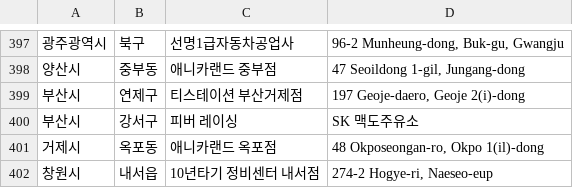
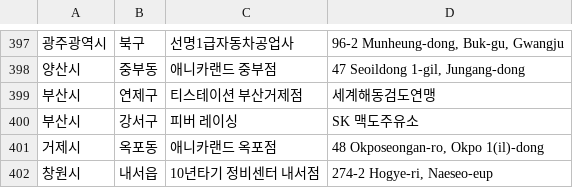
Before and after one commit to dongdong-e/domestic_partners, a CSV file: domestic_partners.csv, drawn as a sheet; only a part is shown, gaps mark what is left out.

Commit message:
updated lists
updated lists

```diff
--- a/domestic_partners.csv
+++ b/domestic_partners.csv
@@ -398,3 +398,3 @@
 양산시,중부동,애니카랜드 중부점,"47 Seoildong 1-gil, Jungang-dong"
-부산시,연제구,티스테이션 부산거제점,"197 Geoje-daero, Geoje 2(i)-dong"
+부산시,연제구,티스테이션 부산거제점,세계해동검도연맹
 부산시,강서구,피버 레이싱,SK 맥도주유소
```
Also changed, not shown: 2 other files.
